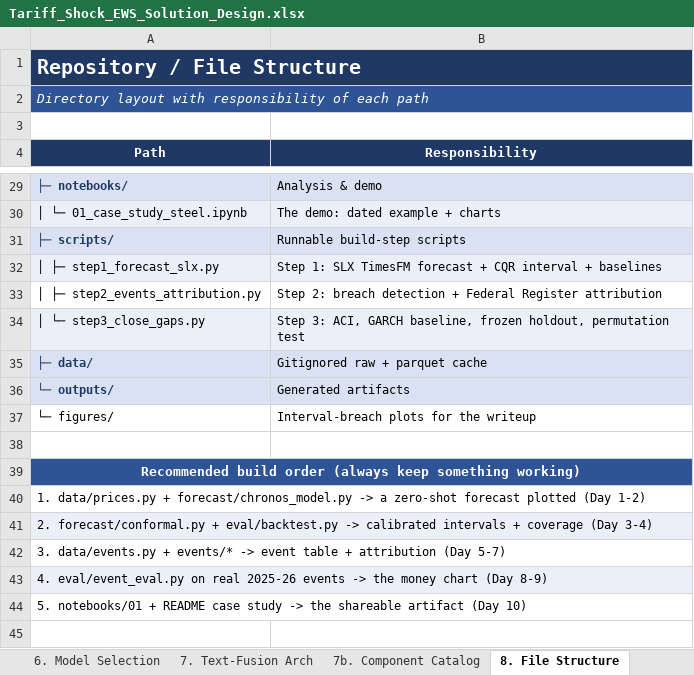
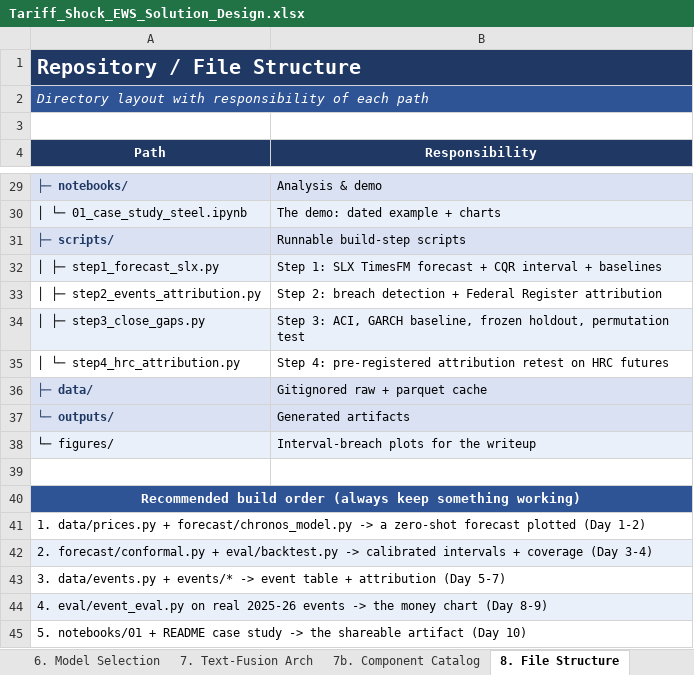
Before and after one commit to sathkruthdamera/Tarrif_Shock-EWS, an Excel workbook: docs/Tariff_Shock_EWS_Solution_Design.xlsx, sheet 8. File Structure, drawn as a sheet; only a part is shown, gaps mark what is left out; values as stored, in another font and other column widths than the file's, no borders; addresses are those after the commit; the diff names each change by its address in the sheet, - before the commit and + after, or states it on an @@ line.

```diff
--- a/docs/Tariff_Shock_EWS_Solution_Design.xlsx (sheet 8. File Structure)
+++ b/docs/Tariff_Shock_EWS_Solution_Design.xlsx (sheet 8. File Structure)
-A34 (Path): │ └─ step3_close_gaps.py
+A34 (Path): │ ├─ step3_close_gaps.py
+row 35: │ └─ step4_hrc_attribution.py | Step 4: pre-registered attribution retest on HRC futures
-A38:B38 fill: none
+A38:B38 fill: #EAF0FA
```
Also changed, not shown: sheet 11. Build Log & Validation, 4 other files.
